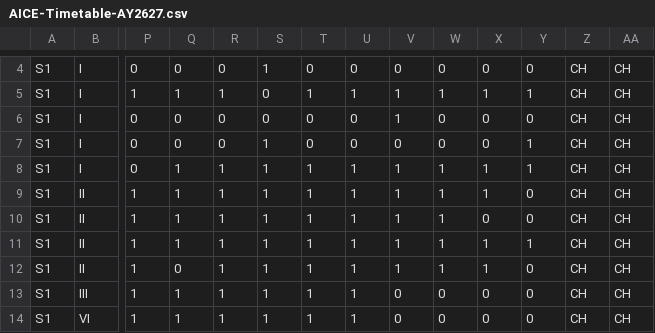
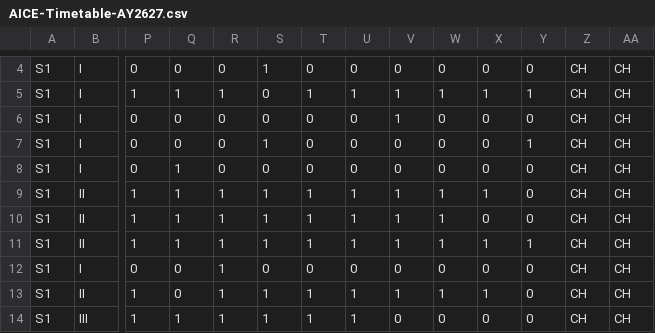
Before and after one commit to Jiawei-Lu/AICEtimetable, a CSV file: AICE-Timetable-AY2627.csv, drawn as a sheet; only a part is shown, gaps mark what is left out; the shorter side is filled out with more unchanged rows; rows hold the shown columns only; the diff names each change by its address in the sheet, - before the commit and + after, or states it on an @@ line.

Commit message:
Update AICE-Timetable-AY2627.csv

```diff
--- a/AICE-Timetable-AY2627.csv
+++ b/AICE-Timetable-AY2627.csv
-R8: 1
+R8: 0
-S8: 1
+S8: 0
-T8: 1
+T8: 0
-U8: 1
+U8: 0
-V8: 1
+V8: 0
-W8: 1
+W8: 0
-X8: 1
+X8: 0
-Y8: 1
+Y8: 0
+row 12: S1 | I | 0 | 0 | 1 | 0 | 0 | 0 | 0 | 0 | 0 | 0 | CH | CH
```
